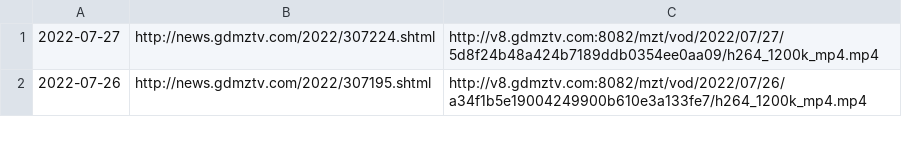
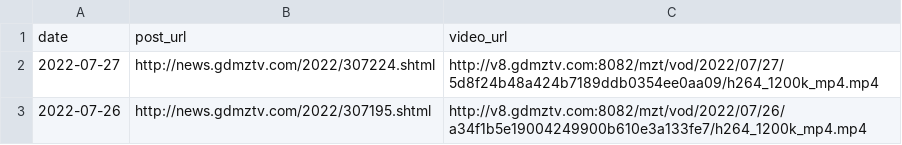
Before and after one commit to ayaka14732/VunsioNewsList, a TSV file: list.tsv, drawn as a sheet; only a part is shown; the diff names each change by its address in the sheet, - before the commit and + after, or states it on an @@ line.

```diff
--- a/list.tsv
+++ b/list.tsv
+row 1: date | post_url | video_url
```
Also changed, not shown: 2 other files.
